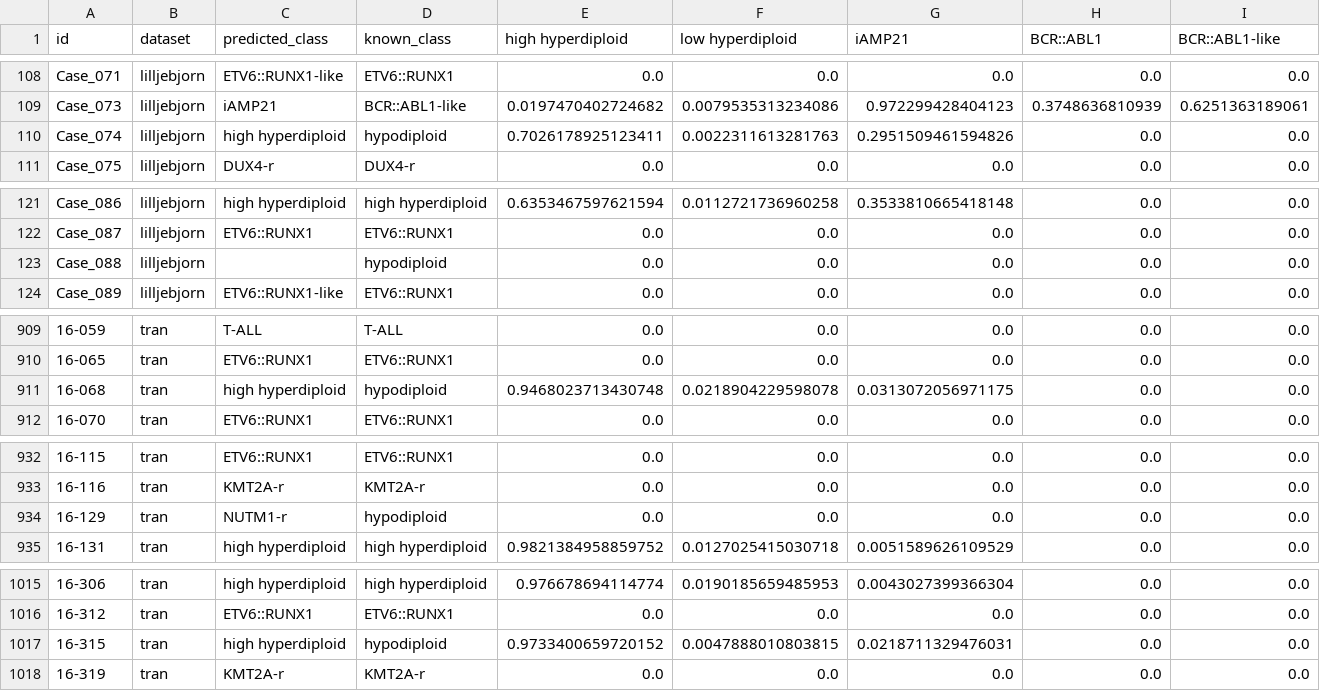
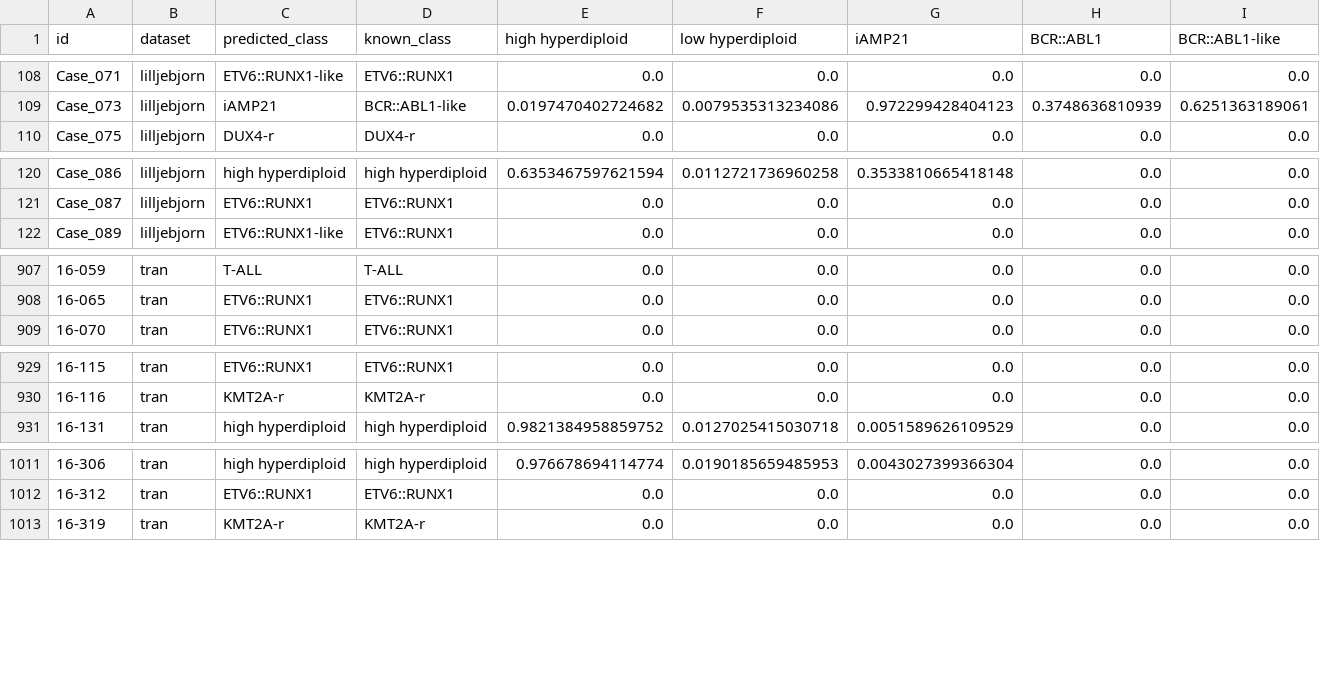
Before and after one commit to Molmed/ALLCoP, a CSV file: allium_experiments/data/formatted_predictions.csv, drawn as a sheet; only a part is shown, gaps mark what is left out; rows hold the shown columns only; the diff covers the shown part only; the diff names each change by its address in the sheet, - before the commit and + after, or states it on an @@ line.

```diff
--- a/allium_experiments/data/formatted_predictions.csv
+++ b/allium_experiments/data/formatted_predictions.csv
-row 110: Case_074 | lilljebjorn | high hyperdiploid | hypodiploid | 0.7026178925123411 | 0.0022311613281763 | 0.2951509461594826 | 0.0 | 0.0
-row 123: Case_088 | lilljebjorn |  | hypodiploid | 0.0 | 0.0 | 0.0 | 0.0 | 0.0
-row 911: 16-068 | tran | high hyperdiploid | hypodiploid | 0.9468023713430748 | 0.0218904229598078 | 0.0313072056971175 | 0.0 | 0.0
-row 934: 16-129 | tran | NUTM1-r | hypodiploid | 0.0 | 0.0 | 0.0 | 0.0 | 0.0
-row 1017: 16-315 | tran | high hyperdiploid | hypodiploid | 0.9733400659720152 | 0.0047888010803815 | 0.0218711329476031 | 0.0 | 0.0
```
Also changed, not shown: 1 removed row elsewhere in this file, allium_experiments/data/raw_predictions/heinaniemi.predictions.csv, allium_experiments/data/raw_predictions/jude.predictions.csv, 4 other files.
